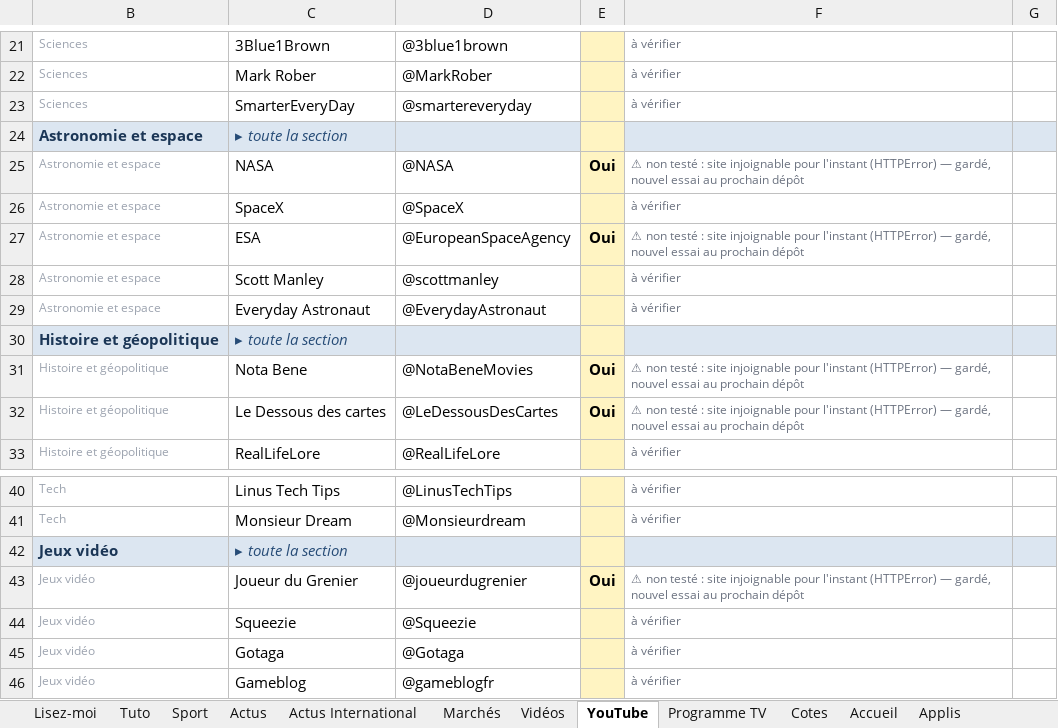
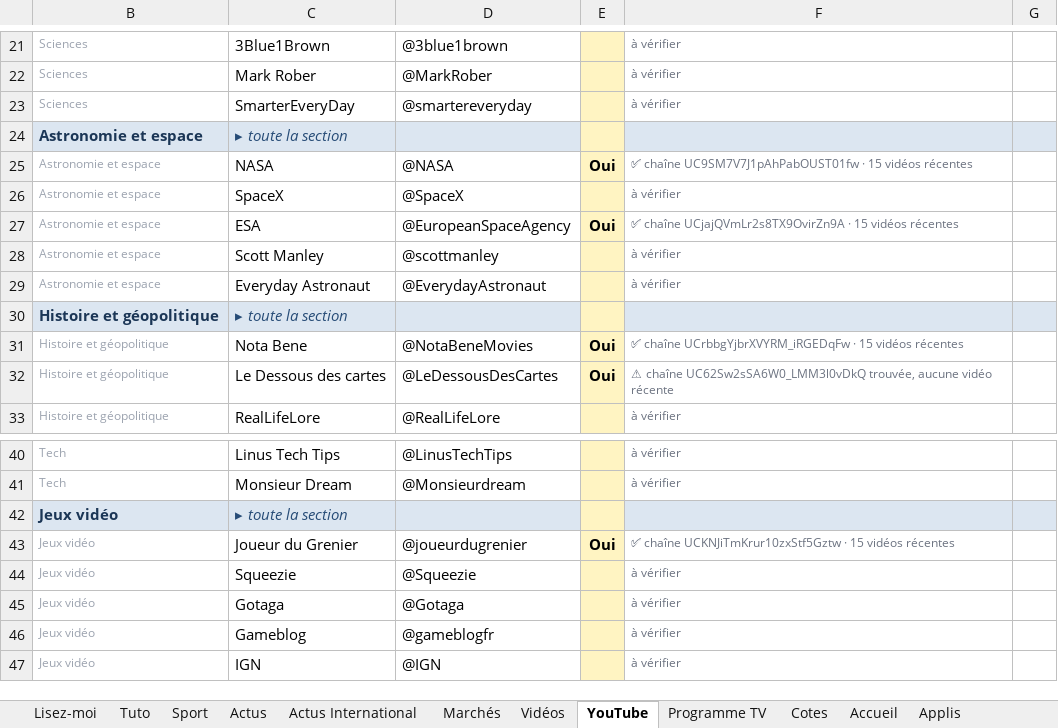
Before and after one commit to ZyAvo/iPhone-Dock, an Excel workbook: config/configuration-resultat.xlsx, sheet YouTube, drawn as a sheet; only a part is shown, gaps mark what is left out; the shorter side is filled out with more unchanged rows; values as stored, in another font and other column widths than the file's, no borders; conditional formats not drawn; the diff names each change by its address in the sheet, - before the commit and + after, or states it on an @@ line.

Commit message:
Configuration depuis le classeur

```diff
--- a/config/configuration-resultat.xlsx (sheet YouTube)
+++ b/config/configuration-resultat.xlsx (sheet YouTube)
-F25: ⚠ non testé : site injoignable pour l'instant (HTTPError) — gardé, nouvel essai au prochain dépôt
+F25: ✅ chaîne UC9SM7V7J1pAhPabOUST01fw · 15 vidéos récentes
-F27: ⚠ non testé : site injoignable pour l'instant (HTTPError) — gardé, nouvel essai au prochain dépôt
+F27: ✅ chaîne UCjajQVmLr2s8TX9OvirZn9A · 15 vidéos récentes
-F31: ⚠ non testé : site injoignable pour l'instant (HTTPError) — gardé, nouvel essai au prochain dépôt
+F31: ✅ chaîne UCrbbgYjbrXVYRM_iRGEDqFw · 15 vidéos récentes
-F32: ⚠ non testé : site injoignable pour l'instant (HTTPError) — gardé, nouvel essai au prochain dépôt
+F32: ⚠ chaîne UC62Sw2sSA6W0_LMM3l0vDkQ trouvée, aucune vidéo récente
-F43: ⚠ non testé : site injoignable pour l'instant (HTTPError) — gardé, nouvel essai au prochain dépôt
+F43: ✅ chaîne UCKNJiTmKrur10zxStf5Gztw · 15 vidéos récentes
```
Also changed, not shown: sheet Accueil, configuration.xlsx, 5 other files.
